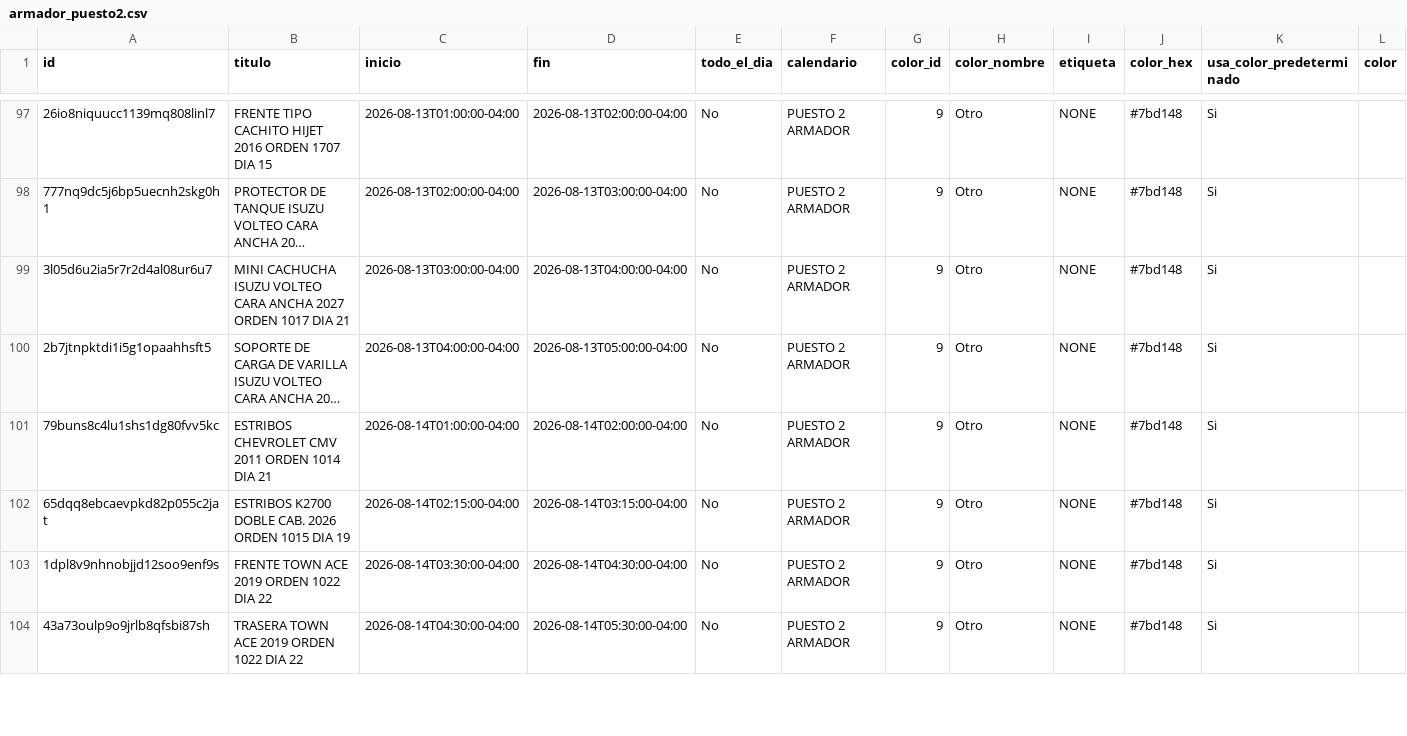
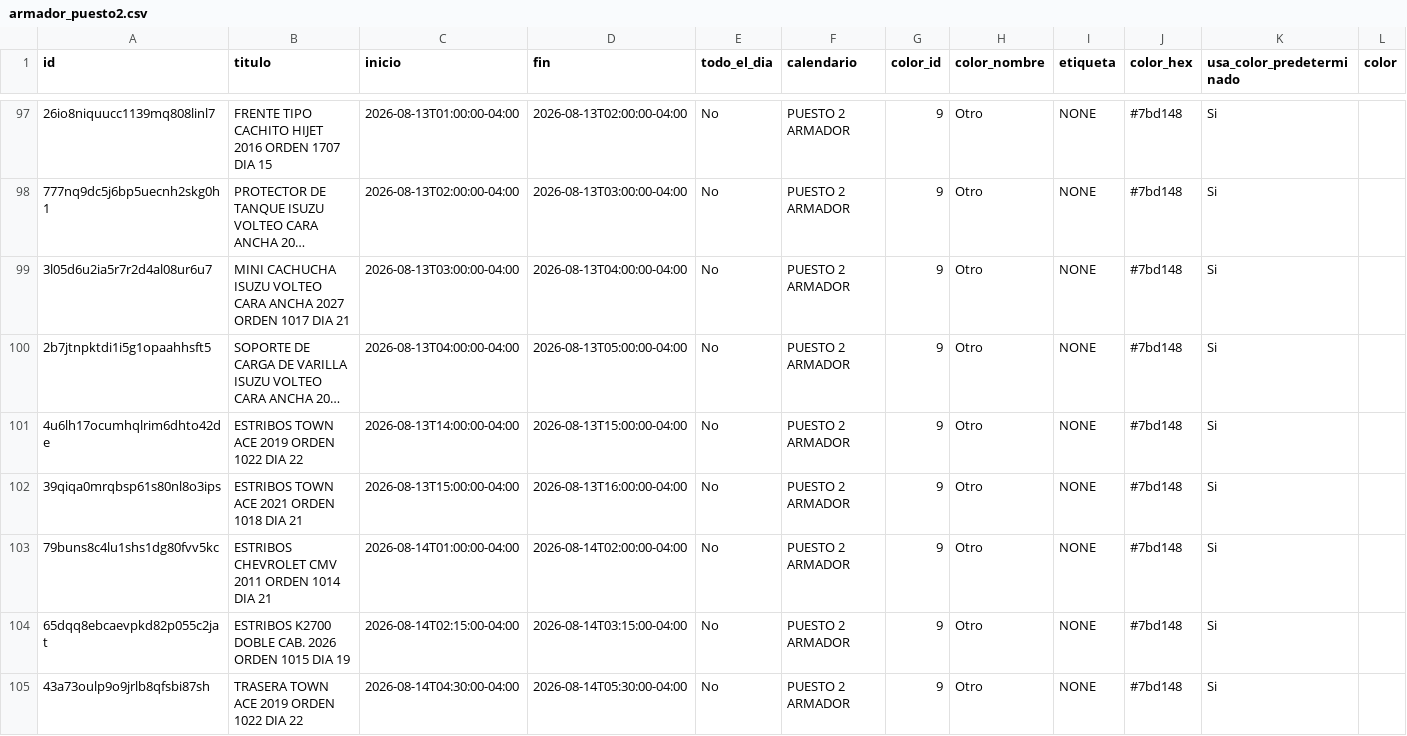
Before and after one commit to Osiris-14/rubio-defensa-ticket, a CSV file: public/data/calendario_armadores/armador_puesto2.csv, drawn as a sheet; only a part is shown, gaps mark what is left out; long unchanged cells end in …; removed rows and columns are numbered as before the commit, all else as after; rows hold the shown columns only; the diff covers the shown part only; the diff names each change by its address in the sheet, - before the commit and + after, or states it on an @@ line.

```diff
--- a/public/data/calendario_armadores/armador_puesto2.csv
+++ b/public/data/calendario_armadores/armador_puesto2.csv
+row 101: 4u6lh17ocumhqlrim6dhto42de | ESTRIBOS TOWN ACE 2019 ORDEN 1022 DIA 22 | 2026-08-13T14:00:00-04:00 | 2026-08-13T15:00:00-04:00 | No | PUESTO 2 ARMADOR | 9 | Otro | NONE | #7bd148 | Si
+row 102: 39qiqa0mrqbsp61s80nl8o3ips | ESTRIBOS TOWN ACE 2021 ORDEN 1018 DIA 21 | 2026-08-13T15:00:00-04:00 | 2026-08-13T16:00:00-04:00 | No | PUESTO 2 ARMADOR | 9 | Otro | NONE | #7bd148 | Si
-row 103: 1dpl8v9nhnobjjd12soo9enf9s | FRENTE TOWN ACE 2019 ORDEN 1022 DIA 22 | 2026-08-14T03:30:00-04:00 | 2026-08-14T04:30:00-04:00 | No | PUESTO 2 ARMADOR | 9 | Otro | NONE | #7bd148 | Si
```
Also changed, not shown: 4 removed rows elsewhere in this file, public/data/calendario_armadores/armador_evennot.csv, public/data/calendario_armadores/armador_puesto3_armador.csv, 1 other file.
